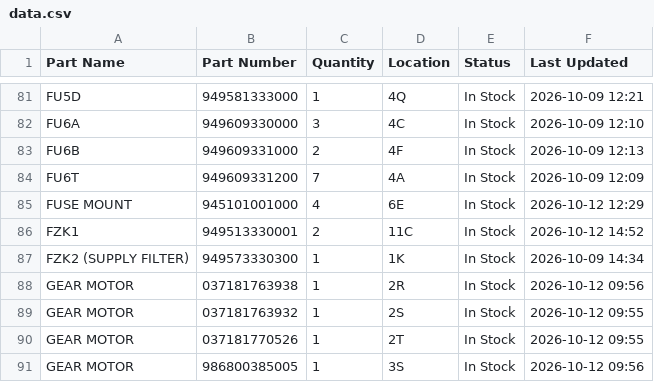
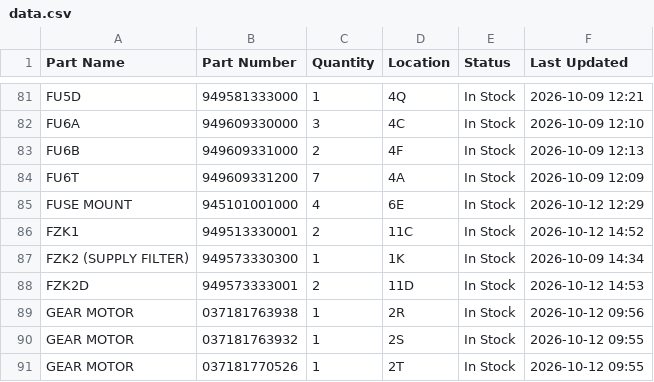
Before and after one commit to salmanaziz859-star/tms-stock, a CSV file: data.csv, drawn as a sheet; only a part is shown, gaps mark what is left out; the shorter side is filled out with more unchanged rows; the diff names each change by its address in the sheet, - before the commit and + after, or states it on an @@ line.

Commit message:
Stock update 2026-10-12 14:53

```diff
--- a/data.csv
+++ b/data.csv
+row 88: FZK2D | 949573333001 | 2 | 11D | In Stock | 2026-10-12 14:53
```
Also changed, not shown: 1 other file.
